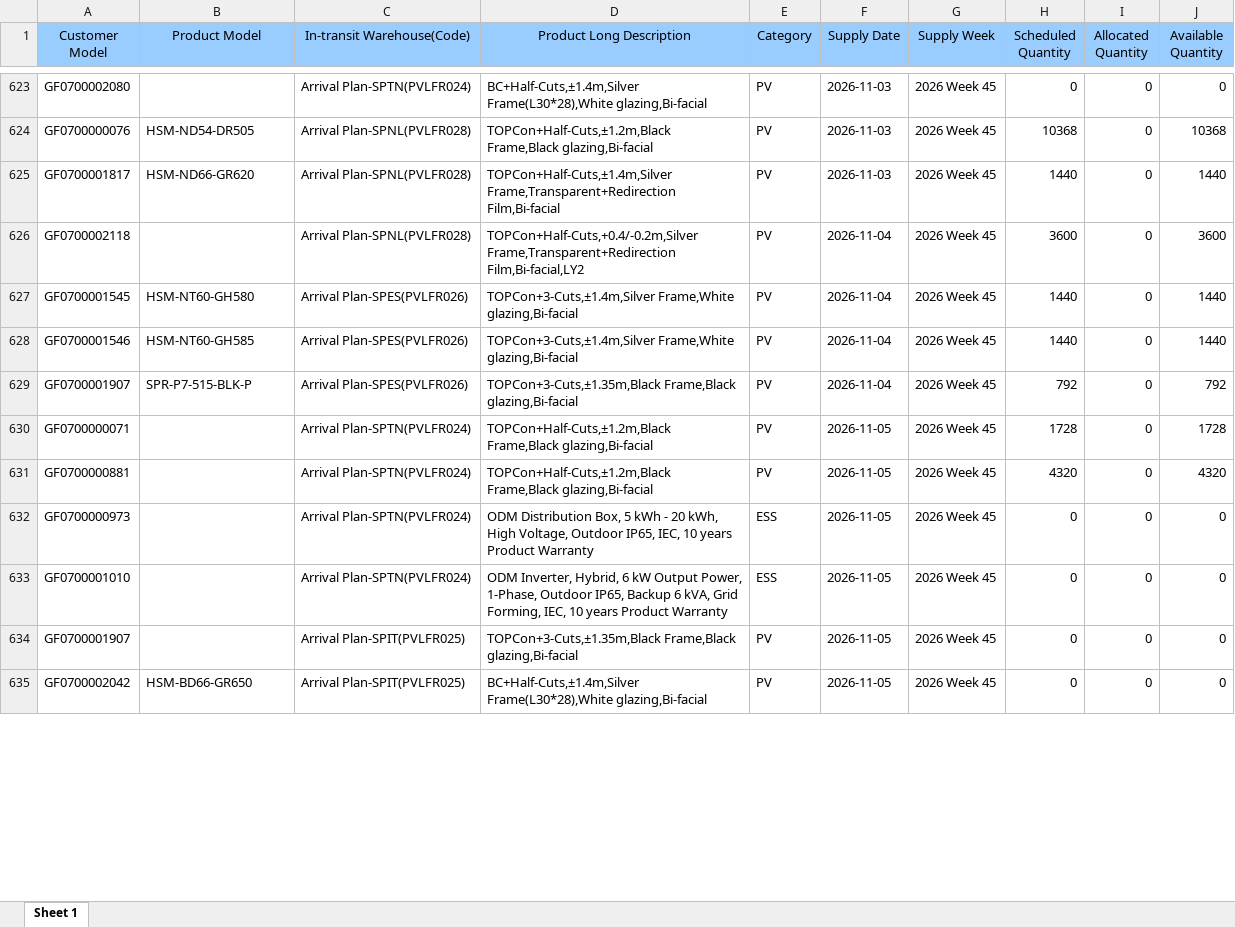
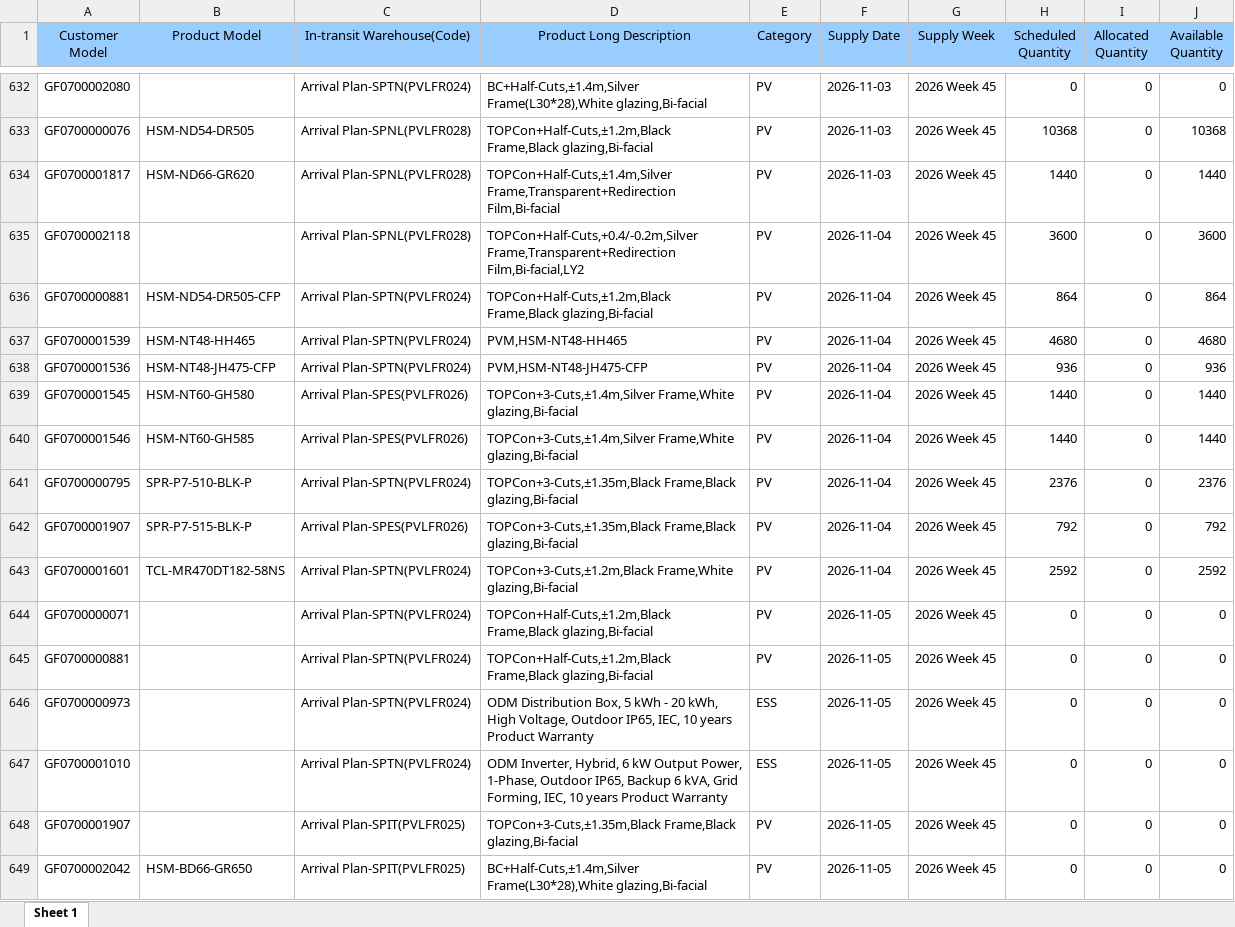
Before and after one commit to hantsuii/EUPV2026, an Excel workbook: templates/daily_supply_plan.xlsx, sheet Sheet 1, drawn as a sheet; only a part is shown, gaps mark what is left out; values as stored, in another font and other column widths than the file's, no borders; addresses are those after the commit; the diff covers the shown part only; the diff names each change by its address in the sheet, - before the commit and + after, or states it on an @@ line.

```diff
--- a/templates/daily_supply_plan.xlsx (sheet Sheet 1)
+++ b/templates/daily_supply_plan.xlsx (sheet Sheet 1)
+row 636: GF0700000881 | HSM-ND54-DR505-CFP | Arrival Plan-SPTN(PVLFR024) | TOPCon+Half-Cuts,±1.2m,Black Frame,Black glazing,Bi-facial | PV | 2026-11-04 | 2026 Week 45 | 864 | 0 | 864
+row 637: GF0700001539 | HSM-NT48-HH465 | Arrival Plan-SPTN(PVLFR024) | PVM,HSM-NT48-HH465 | PV | 2026-11-04 | 2026 Week 45 | 4680 | 0 | 4680
+row 638: GF0700001536 | HSM-NT48-JH475-CFP | Arrival Plan-SPTN(PVLFR024) | PVM,HSM-NT48-JH475-CFP | PV | 2026-11-04 | 2026 Week 45 | 936 | 0 | 936
+row 641: GF0700000795 | SPR-P7-510-BLK-P | Arrival Plan-SPTN(PVLFR024) | TOPCon+3-Cuts,±1.35m,Black Frame,Black glazing,Bi-facial | PV | 2026-11-04 | 2026 Week 45 | 2376 | 0 | 2376
+row 643: GF0700001601 | TCL-MR470DT182-58NS | Arrival Plan-SPTN(PVLFR024) | TOPCon+3-Cuts,±1.2m,Black Frame,White glazing,Bi-facial | PV | 2026-11-04 | 2026 Week 45 | 2592 | 0 | 2592
-H644 (Scheduled Quantity): 1728
+H644 (Scheduled Quantity): 0
-J644 (Available Quantity): 1728
+J644 (Available Quantity): 0
-H645 (Scheduled Quantity): 4320
+H645 (Scheduled Quantity): 0
-J645 (Available Quantity): 4320
+J645 (Available Quantity): 0
```
Also changed, not shown: 37 added rows, 3 removed rows, 31 moved rows and 181 edited cells elsewhere in this sheet, templates/inventory.xlsx, templates/orderfile_base.xlsx, 1 other file.
